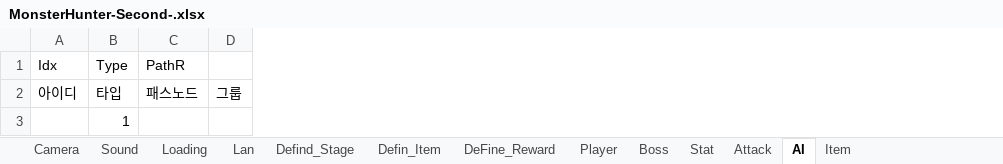
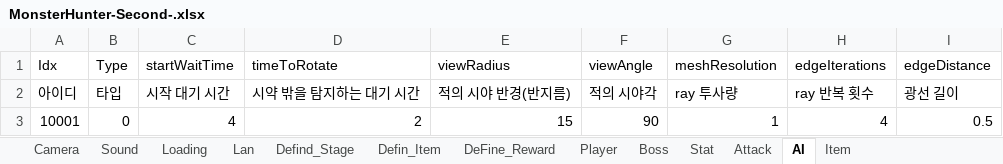
Before and after one commit to HumbleBird/MonsterHunter-Second-, an Excel workbook: Document/MonsterHunter-Second-.xlsx, sheet AI, drawn as a sheet; values as stored, in another font and other column widths than the file's, no borders; removed rows and columns are numbered as before the commit, all else as after; the diff names each change by its address in the sheet, - before the commit and + after, or states it on an @@ line.

```diff
--- a/Document/MonsterHunter-Second-.xlsx (sheet AI)
+++ b/Document/MonsterHunter-Second-.xlsx (sheet AI)
-column C (PathR), row 2: 패스노드
-column D, row 2: 그룹
+column C (startWaitTime), row 2: 시작 대기 시간
+column D (timeToRotate), row 2: 시약 밖을 탐지하는 대기 시간
+column E (viewRadius), row 2: 적의 시야 반경(반지름)
+column F (viewAngle), row 2: 적의 시야각
+column G (meshResolution), row 2: ray 투사량
+column H (edgeIterations), row 2: ray 반복 횟수
+column I (edgeDistance), row 2: 광선 길이
-row 3:  | 1
+row 3: 10001 | 0 | 4 | 2 | 15 | 90 | 1 | 4 | 0.5
```
Also changed, not shown: 10 other files.
